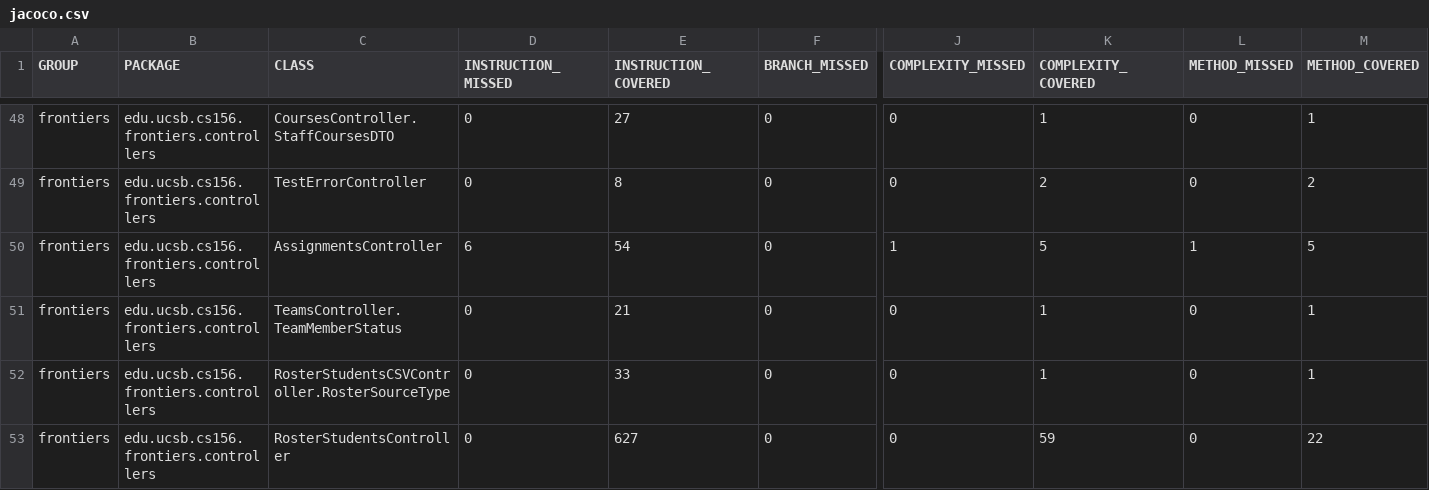
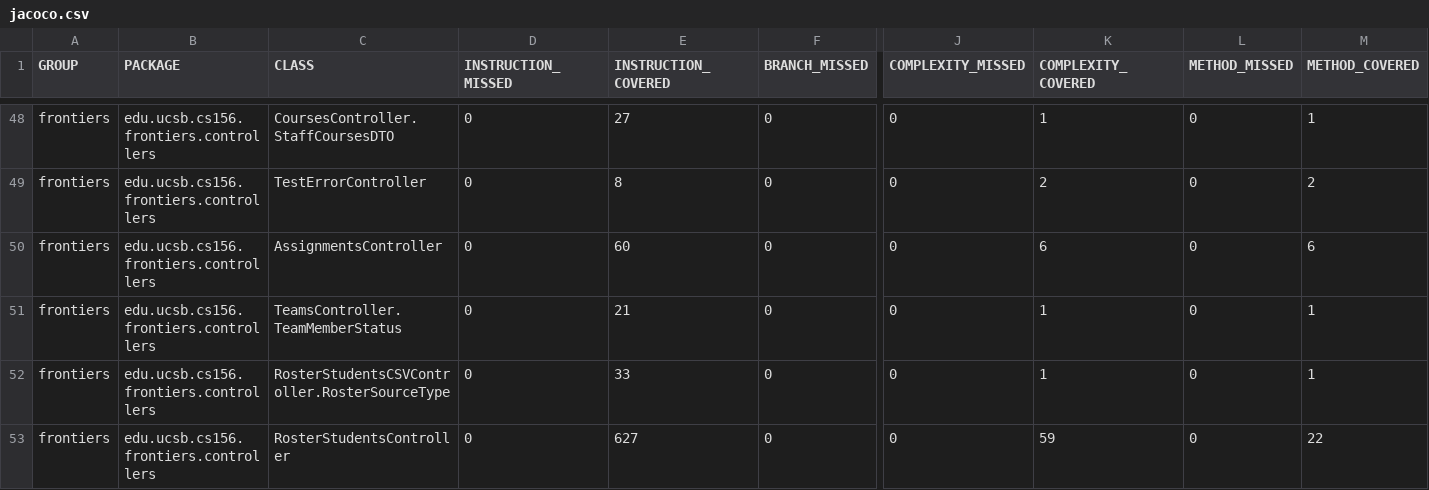
Before and after one commit to ucsb-cs156-f25/proj-frontiers-f25-11, a CSV file: prs/61/jacoco/jacoco.csv, drawn as a sheet; only a part is shown, gaps mark what is left out; the diff names each change by its address in the sheet, - before the commit and + after, or states it on an @@ line.

```diff
--- a/prs/61/jacoco/jacoco.csv
+++ b/prs/61/jacoco/jacoco.csv
-D50 (INSTRUCTION_MISSED): 6
+D50 (INSTRUCTION_MISSED): 0
-E50 (INSTRUCTION_COVERED): 54
+E50 (INSTRUCTION_COVERED): 60
-J50 (COMPLEXITY_MISSED): 1
+J50 (COMPLEXITY_MISSED): 0
-K50 (COMPLEXITY_COVERED): 5
+K50 (COMPLEXITY_COVERED): 6
-L50 (METHOD_MISSED): 1
+L50 (METHOD_MISSED): 0
-M50 (METHOD_COVERED): 5
+M50 (METHOD_COVERED): 6
```
Also changed, not shown: 7 other files.
